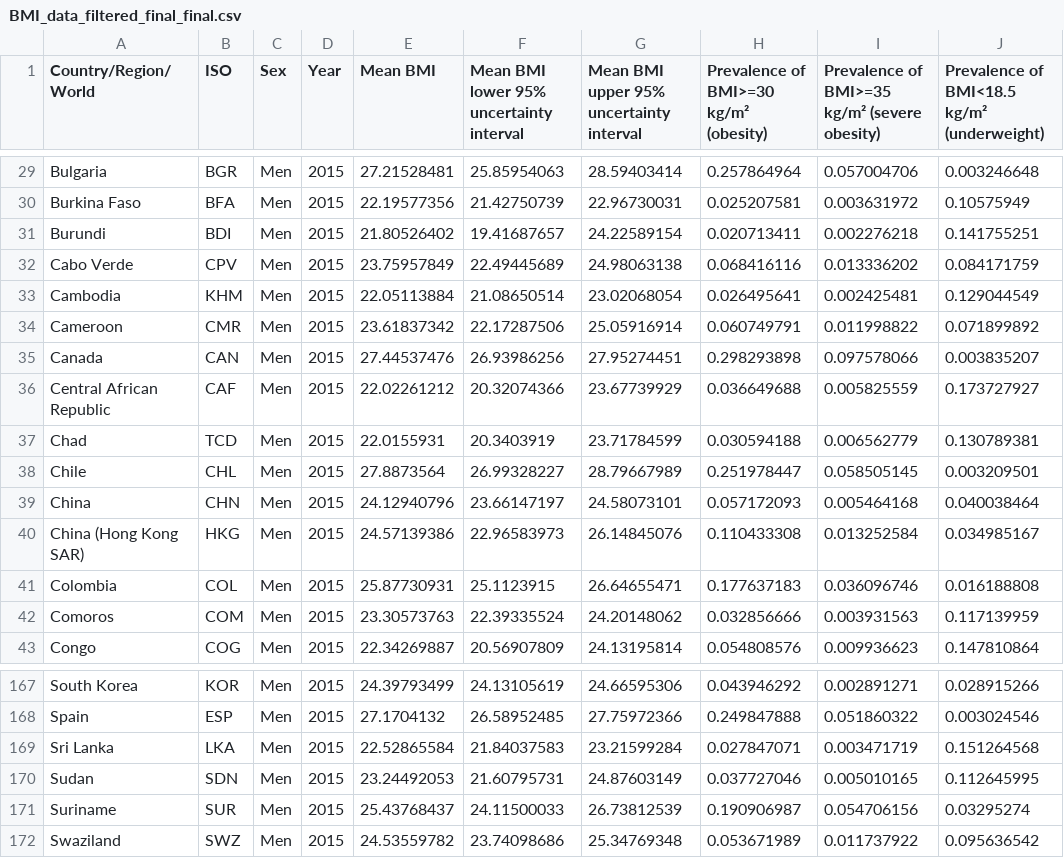
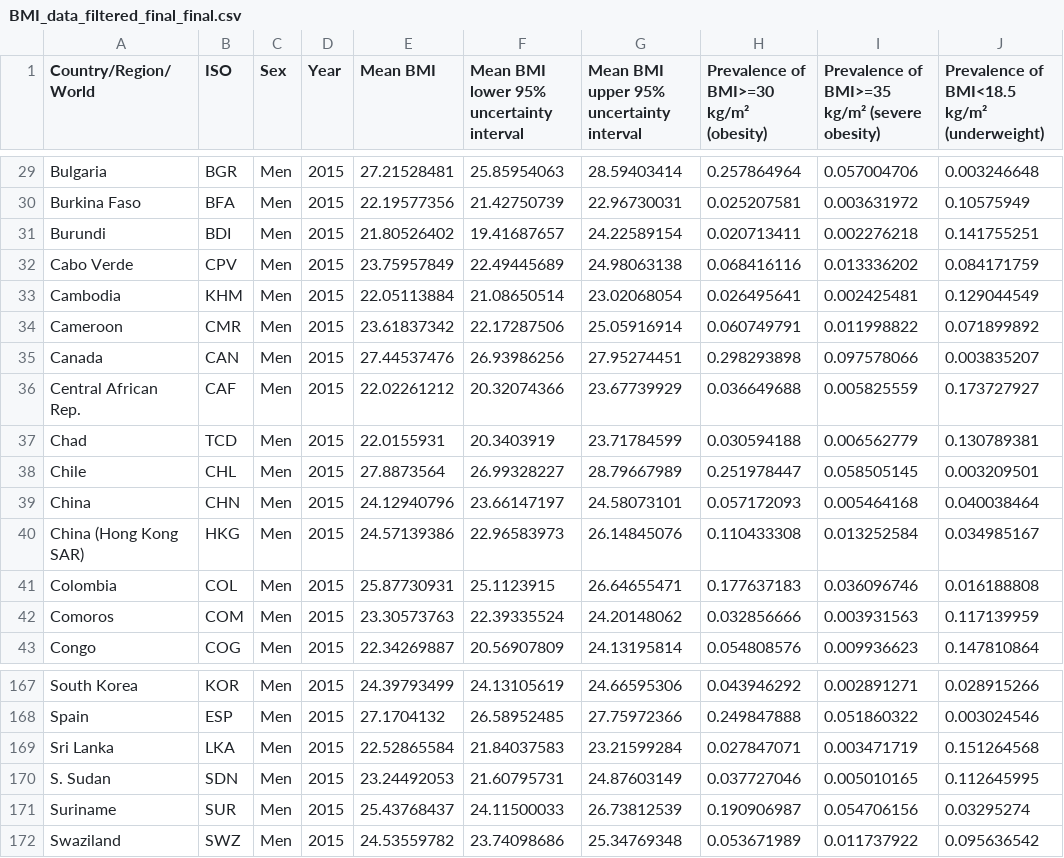
Before and after one commit to Zung11/Homework-Week-9, a CSV file: data/BMI_data_filtered_final_final.csv, drawn as a sheet; only a part is shown, gaps mark what is left out; the diff names each change by its address in the sheet, - before the commit and + after, or states it on an @@ line.

Commit message:
Add files via upload

```diff
--- a/data/BMI_data_filtered_final_final.csv
+++ b/data/BMI_data_filtered_final_final.csv
-A36 (Country/Region/World): Central African Republic
+A36 (Country/Region/World): Central African Rep.
-A170 (Country/Region/World): Sudan
+A170 (Country/Region/World): S. Sudan
```
